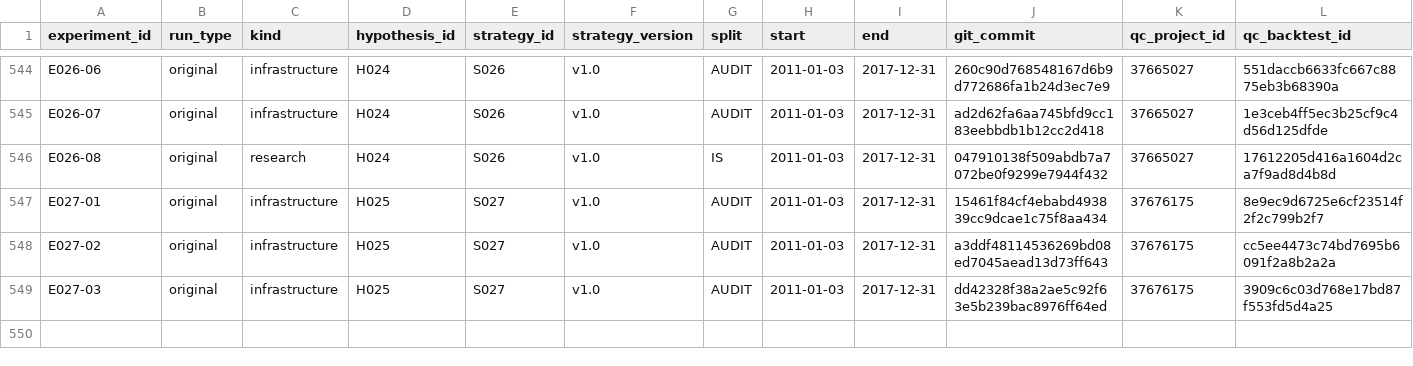
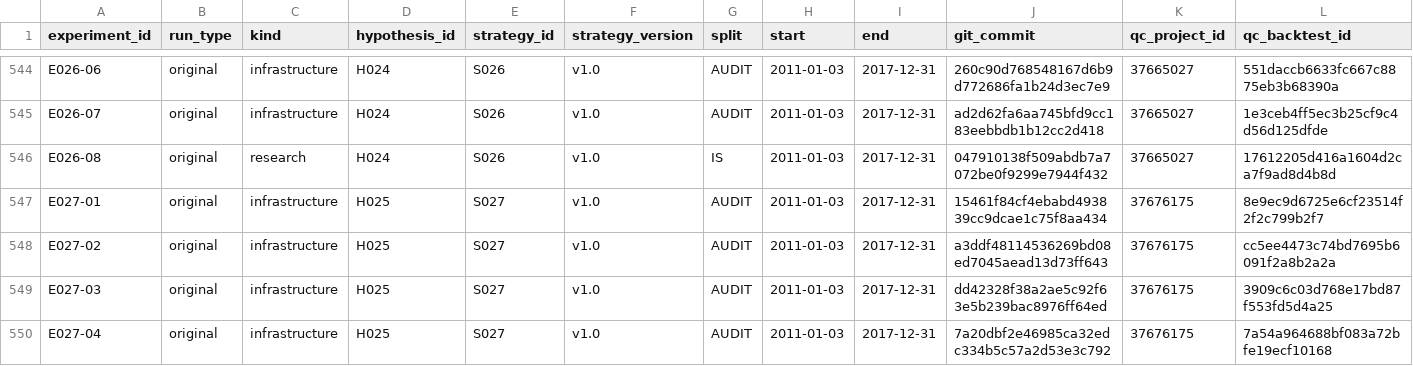
Before and after one commit to CohenMatan/quant-trading-research, a CSV file: experiments/INDEX.csv, drawn as a sheet; only a part is shown, gaps mark what is left out; rows hold the shown columns only; the diff names each change by its address in the sheet, - before the commit and + after, or states it on an @@ line.

```diff
--- a/experiments/INDEX.csv
+++ b/experiments/INDEX.csv
+row 550: E027-04 | original | infrastructure | H025 | S027 | v1.0 | AUDIT | 2011-01-03 | 2017-12-31 | 7a20dbf2e46985ca32edc334b5c57a2d53e3c792 | 37676175 | 7a54a964688bf083a72bfe19ecf10168
```
Also changed, not shown: 8 other files.
